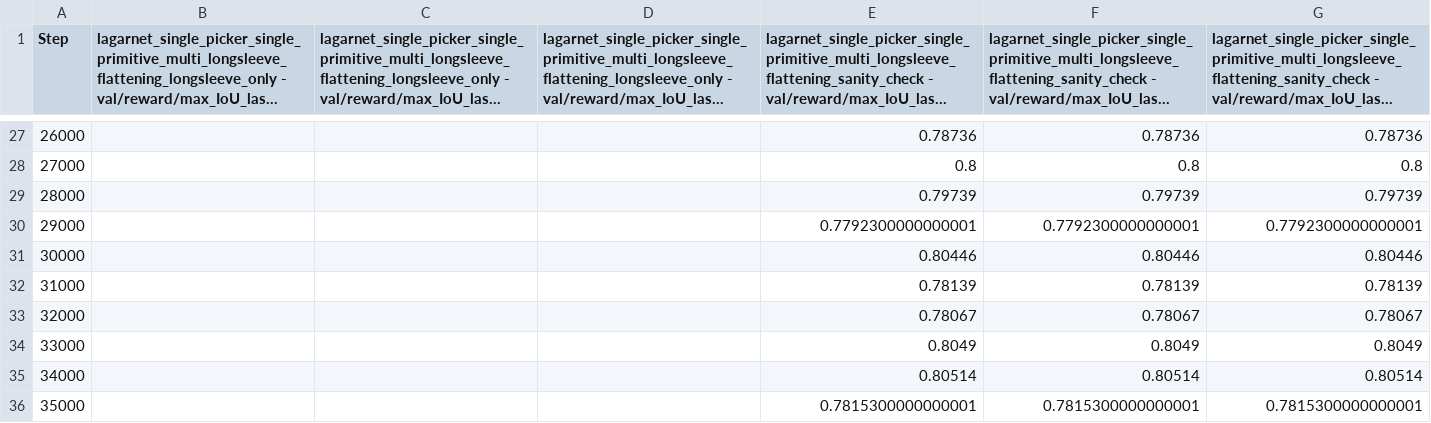
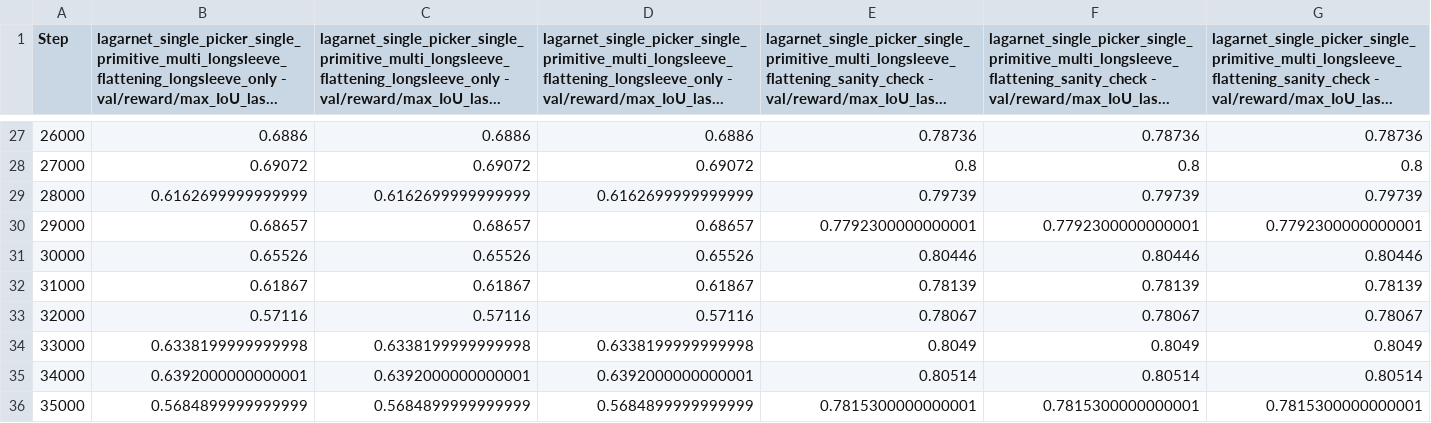
Before and after one commit to halid1020/bimanual_garment_folding, a CSV file: analysis/lagarnet_val_max_IoU.csv, drawn as a sheet; only a part is shown, gaps mark what is left out; long unchanged cells end in …; the diff covers the shown part only.

```diff
--- a/analysis/lagarnet_val_max_IoU.csv
+++ b/analysis/lagarnet_val_max_IoU.csv
@@ -27,10 +27,10 @@
-"26000","","","","0.78736","0.78736","0.78736"
-"27000","","","","0.8","0.8","0.8"
-"28000","","","","0.79739","0.79739","0.79739"
-"29000","","","","0.7792300000000001","0.7792300000000001","0.7792300000000001"
-"30000","","","","0.80446","0.80446","0.80446"
-"31000","","","","0.78139","0.78139","0.78139"
-"32000","","","","0.78067","0.78067","0.78067"
-"33000","","","","0.8049","0.8049","0.8049"
-"34000","","","","0.80514","0.80514","0.80514"
-"35000","","","","0.7815300000000001","0.7815300000000001","0.7815300000000001"
+"26000","0.6886","0.6886","0.6886","0.78736","0.78736","0.78736"
+"27000","0.69072","0.69072","0.69072","0.8","0.8","0.8"
+"28000","0.6162699999999999","0.6162699999999999","0.6162699999999999","0.79739","0.79739","0.79739"
+"29000","0.68657","0.68657","0.68657","0.7792300000000001","0.7792300000000001","0.7792300000000001"
+"30000","0.65526","0.65526","0.65526","0.80446","0.80446","0.80446"
+"31000","0.61867","0.61867","0.61867","0.78139","0.78139","0.78139"
+"32000","0.57116","0.57116","0.57116","0.78067","0.78067","0.78067"
+"33000","0.6338199999999998","0.6338199999999998","0.6338199999999998","0.8049","0.8049","0.8049"
+"34000","0.6392000000000001","0.6392000000000001","0.6392000000000001","0.80514","0.80514","0.80514"
+"35000","0.5684899999999999","0.5684899999999999","0.5684899999999999","0.7815300000000001","0.7815300000000001","0.7815300000000001"
```
Also changed, not shown: 57 edited cells elsewhere in this file, analysis/lagarnet_val_normalised_coverage.csv, analysis/lagarnet_val_success_rate.csv, 7 other files.
